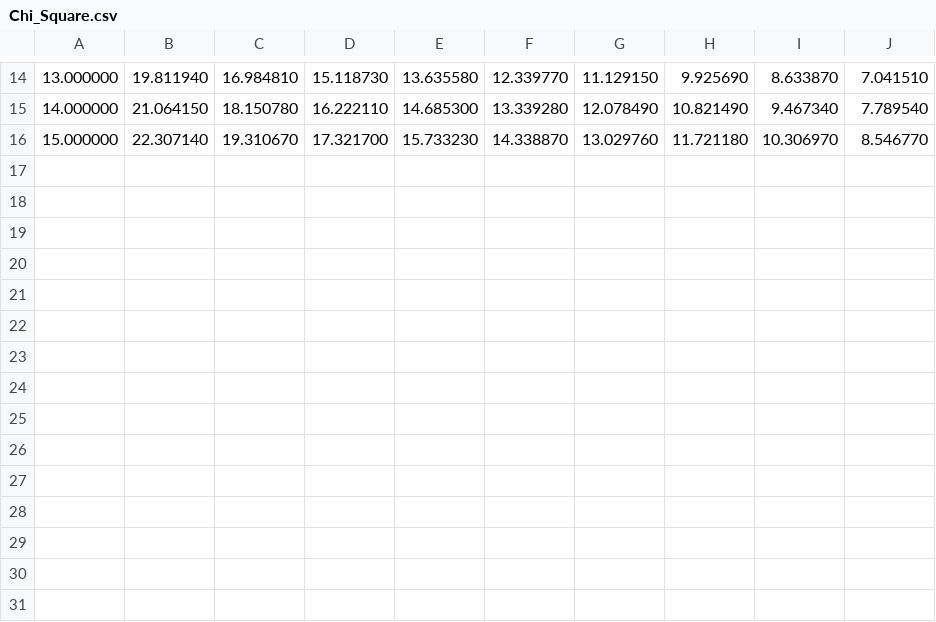
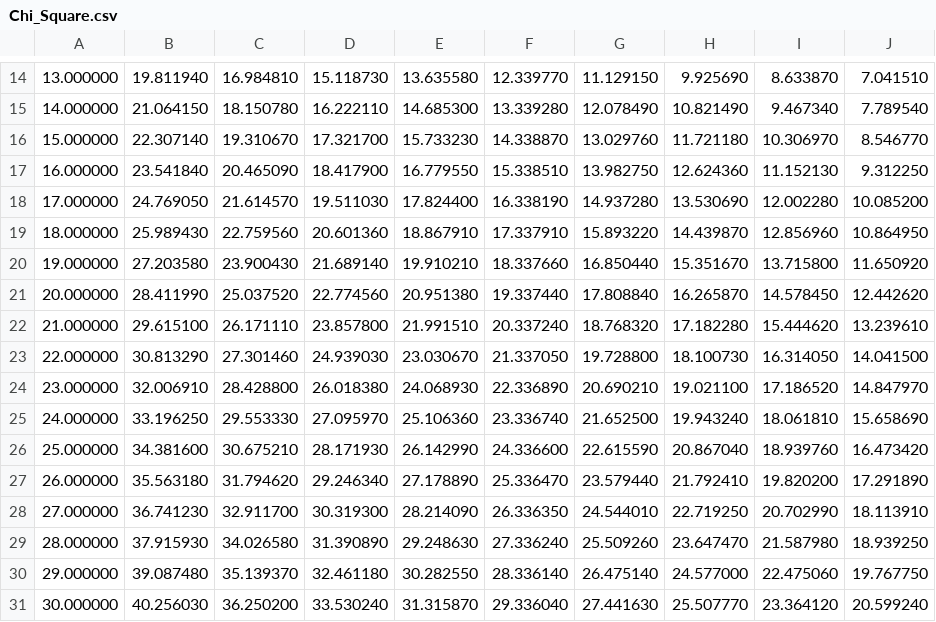
Before and after one commit to AliKhudiyev/MsAIDS, a CSV file: DSaA/Projects/Probability-Calculator/distributions/Chi_Square.csv, drawn as a sheet; only a part is shown, gaps mark what is left out.

Commit message:
finished project

```diff
--- a/DSaA/Projects/Probability-Calculator/distributions/Chi_Square.csv
+++ b/DSaA/Projects/Probability-Calculator/distributions/Chi_Square.csv
@@ -16 +16,16 @@
 15.000000;22.307140;19.310670;17.321700;15.733230;14.338870;13.029760;11.721180;10.306970;8.546770
+16.000000;23.541840;20.465090;18.417900;16.779550;15.338510;13.982750;12.624360;11.152130;9.312250
+17.000000;24.769050;21.614570;19.511030;17.824400;16.338190;14.937280;13.530690;12.002280;10.085200
+18.000000;25.989430;22.759560;20.601360;18.867910;17.337910;15.893220;14.439870;12.856960;10.864950
+19.000000;27.203580;23.900430;21.689140;19.910210;18.337660;16.850440;15.351670;13.715800;11.650920
+20.000000;28.411990;25.037520;22.774560;20.951380;19.337440;17.808840;16.265870;14.578450;12.442620
+21.000000;29.615100;26.171110;23.857800;21.991510;20.337240;18.768320;17.182280;15.444620;13.239610
+22.000000;30.813290;27.301460;24.939030;23.030670;21.337050;19.728800;18.100730;16.314050;14.041500
+23.000000;32.006910;28.428800;26.018380;24.068930;22.336890;20.690210;19.021100;17.186520;14.847970
+24.000000;33.196250;29.553330;27.095970;25.106360;23.336740;21.652500;19.943240;18.061810;15.658690
+25.000000;34.381600;30.675210;28.171930;26.142990;24.336600;22.615590;20.867040;18.939760;16.473420
+26.000000;35.563180;31.794620;29.246340;27.178890;25.336470;23.579440;21.792410;19.820200;17.291890
+27.000000;36.741230;32.911700;30.319300;28.214090;26.336350;24.544010;22.719250;20.702990;18.113910
+28.000000;37.915930;34.026580;31.390890;29.248630;27.336240;25.509260;23.647470;21.587980;18.939250
+29.000000;39.087480;35.139370;32.461180;30.282550;28.336140;26.475140;24.577000;22.475060;19.767750
+30.000000;40.256030;36.250200;33.530240;31.315870;29.336040;27.441630;25.507770;23.364120;20.599240
```
Also changed, not shown: DSaA/Projects/Probability-Calculator/distributions/F.csv, DSaA/Projects/Probability-Calculator/distributions/Student_T.csv, 33 other files.
